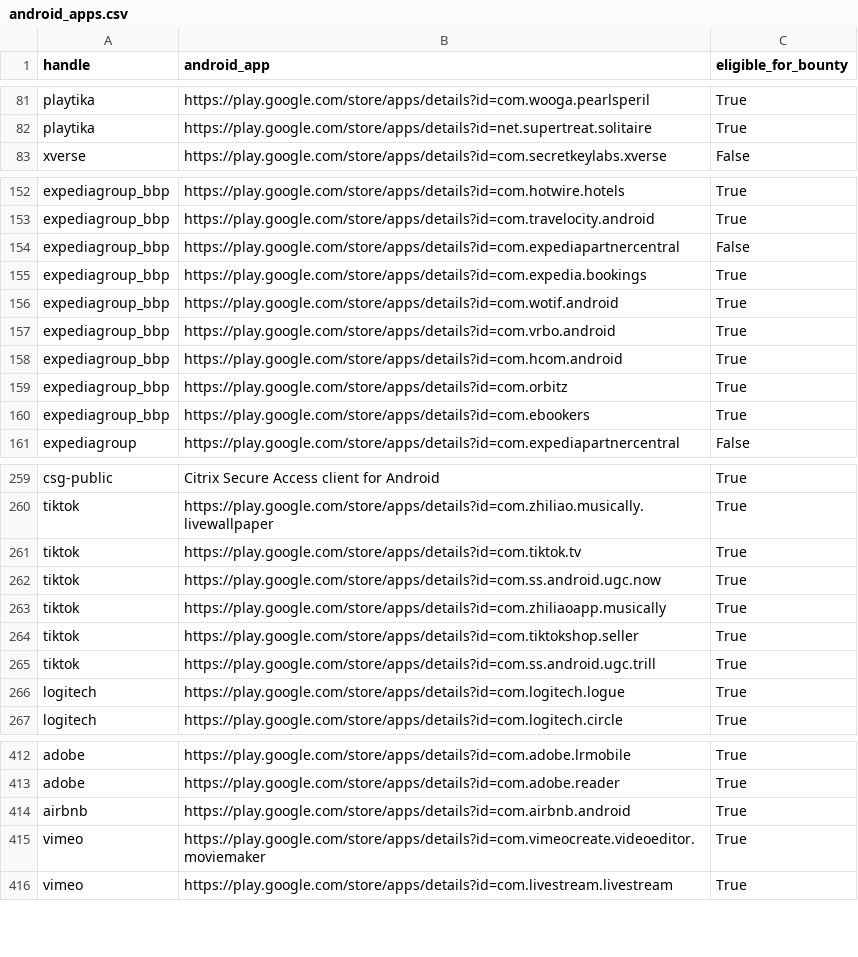
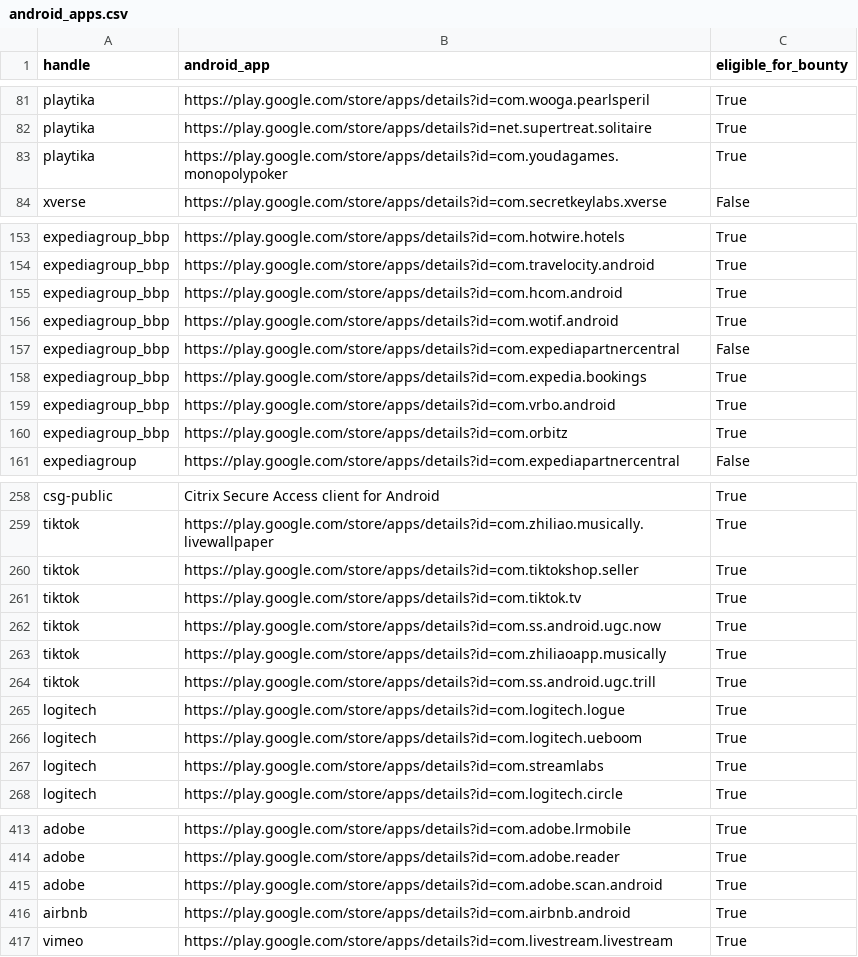
Before and after one commit to SecShiv/h1androidapp_scope, a CSV file: android_apps.csv, drawn as a sheet; only a part is shown, gaps mark what is left out; the diff covers the shown part only.

```diff
--- a/android_apps.csv
+++ b/android_apps.csv
@@ -82,2 +82,3 @@ playtika,https://play.google.com/store/apps/details?id=com.wooga.pearlsperil,Tru
 playtika,https://play.google.com/store/apps/details?id=net.supertreat.solitaire,True
+playtika,https://play.google.com/store/apps/details?id=com.youdagames.monopolypoker,True
 xverse,https://play.google.com/store/apps/details?id=com.secretkeylabs.xverse,False
@@ -153,9 +154,8 @@ expediagroup_bbp,https://play.google.com/store/apps/details?id=com.hotwire.hotel
 expediagroup_bbp,https://play.google.com/store/apps/details?id=com.travelocity.android,True
+expediagroup_bbp,https://play.google.com/store/apps/details?id=com.hcom.android,True
+expediagroup_bbp,https://play.google.com/store/apps/details?id=com.wotif.android,True
 expediagroup_bbp,https://play.google.com/store/apps/details?id=com.expediapartnercentral,False
 expediagroup_bbp,https://play.google.com/store/apps/details?id=com.expedia.bookings,True
-expediagroup_bbp,https://play.google.com/store/apps/details?id=com.wotif.android,True
 expediagroup_bbp,https://play.google.com/store/apps/details?id=com.vrbo.android,True
-expediagroup_bbp,https://play.google.com/store/apps/details?id=com.hcom.android,True
 expediagroup_bbp,https://play.google.com/store/apps/details?id=com.orbitz,True
-expediagroup_bbp,https://play.google.com/store/apps/details?id=com.ebookers,True
 expediagroup,https://play.google.com/store/apps/details?id=com.expediapartnercentral,False
@@ -260,2 +259,3 @@ csg-public,Citrix Secure Access client for Android,True
 tiktok,https://play.google.com/store/apps/details?id=com.zhiliao.musically.livewallpaper,True
+tiktok,https://play.google.com/store/apps/details?id=com.tiktokshop.seller,True
 tiktok,https://play.google.com/store/apps/details?id=com.tiktok.tv,True
@@ -263,5 +263,6 @@ tiktok,https://play.google.com/store/apps/details?id=com.ss.android.ugc.now,True
 tiktok,https://play.google.com/store/apps/details?id=com.zhiliaoapp.musically,True
-tiktok,https://play.google.com/store/apps/details?id=com.tiktokshop.seller,True
 tiktok,https://play.google.com/store/apps/details?id=com.ss.android.ugc.trill,True
 logitech,https://play.google.com/store/apps/details?id=com.logitech.logue,True
+logitech,https://play.google.com/store/apps/details?id=com.logitech.ueboom,True
+logitech,https://play.google.com/store/apps/details?id=com.streamlabs,True
 logitech,https://play.google.com/store/apps/details?id=com.logitech.circle,True
@@ -413,4 +414,4 @@ adobe,https://play.google.com/store/apps/details?id=com.adobe.lrmobile,True
 adobe,https://play.google.com/store/apps/details?id=com.adobe.reader,True
+adobe,https://play.google.com/store/apps/details?id=com.adobe.scan.android,True
 airbnb,https://play.google.com/store/apps/details?id=com.airbnb.android,True
-vimeo,https://play.google.com/store/apps/details?id=com.vimeocreate.videoeditor.moviemaker,True
 vimeo,https://play.google.com/store/apps/details?id=com.livestream.livestream,True
```
Also changed, not shown: 1 removed row and 10 moved rows elsewhere in this file, 4 other files.
